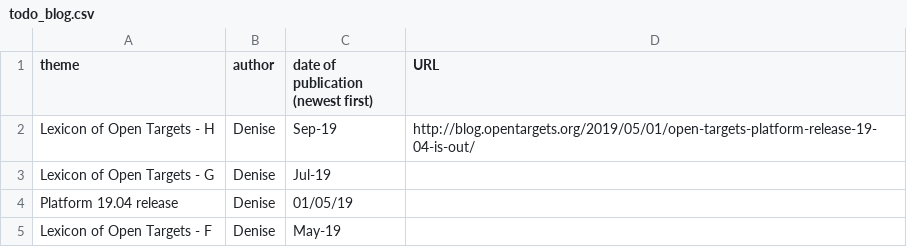
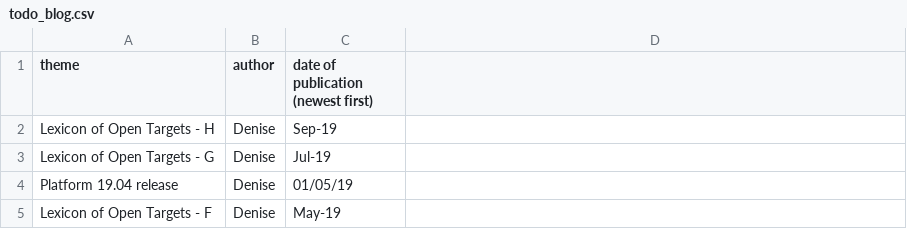
Before and after one commit to emcdonagh-OT/outreach, a CSV file: todo_blog.csv, drawn as a sheet; only a part is shown.

Commit message:
Update todo_blog.csv

```diff
--- a/todo_blog.csv
+++ b/todo_blog.csv
@@ -1,3 +1,3 @@
-theme,author,date of publication (newest first),URL
-Lexicon of Open Targets - H,Denise,Sep-19,http://blog.opentargets.org/2019/05/01/open-targets-platform-release-19-04-is-out/,
+theme,author,date of publication (newest first),
+Lexicon of Open Targets - H,Denise,Sep-19,
 Lexicon of Open Targets - G,Denise,Jul-19,
```
